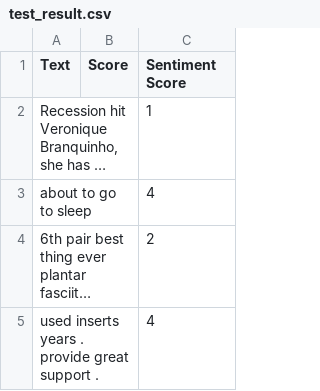
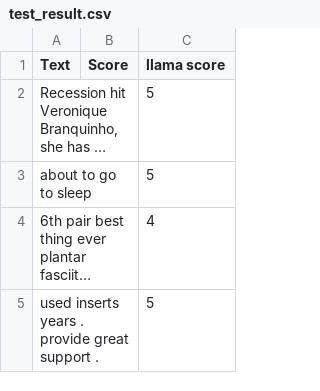
Before and after one commit to Abhi-Vellore/LLMSentiment, a CSV file: src/test_result.csv, drawn as a sheet; long unchanged cells end in …; the diff names each change by its address in the sheet, - before the commit and + after, or states it on an @@ line.

```diff
--- a/src/test_result.csv
+++ b/src/test_result.csv
-C1: Sentiment Score
+C1: llama score
-C2 (llama score): 1
+C2 (llama score): 5
-C3 (llama score): 4
+C3 (llama score): 5
-C4 (llama score): 2
+C4 (llama score): 4
-C5 (llama score): 4
+C5 (llama score): 5
```
Also changed, not shown: data/processed/processed_sentence_data.csv, 7 other files.
